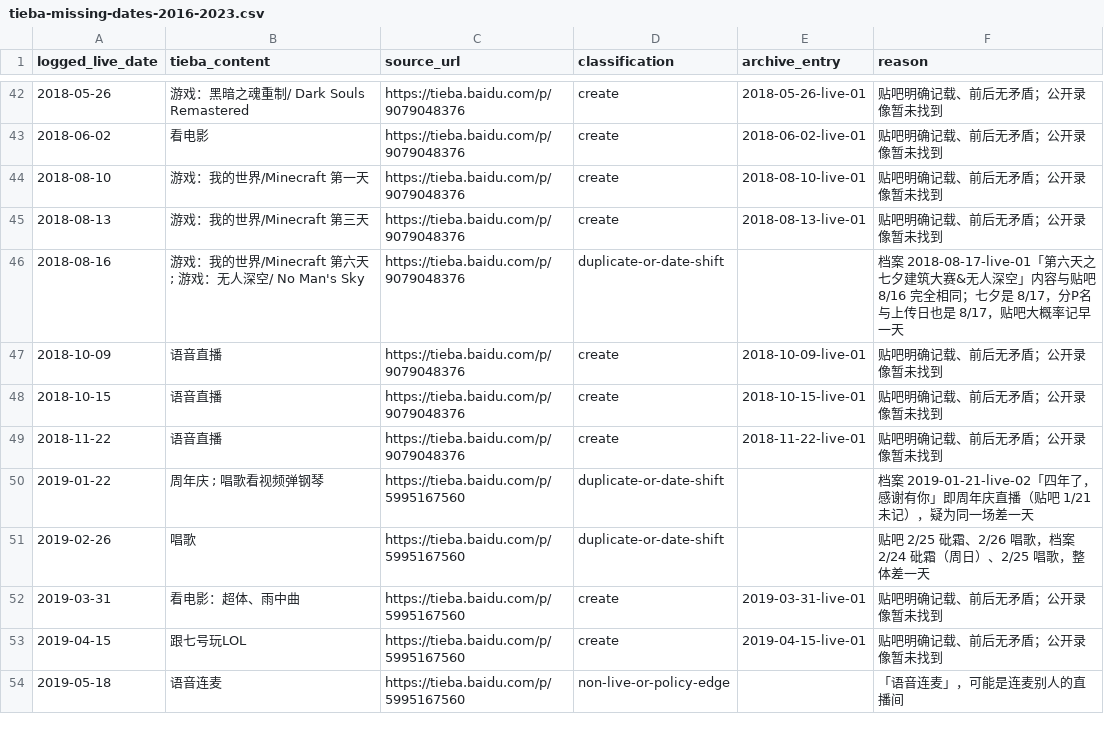
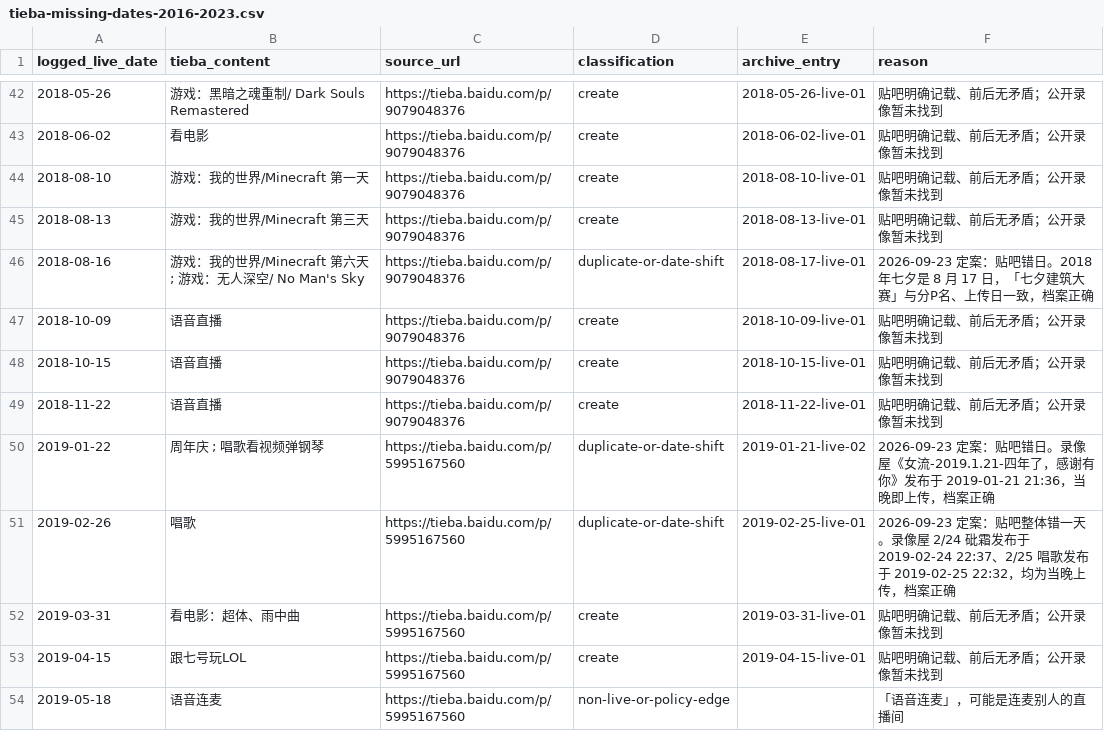
Before and after one commit to ArthurADDDDD/66Archive, a CSV file: data/catalogs/tieba-missing-dates-2016-2023.csv, drawn as a sheet; only a part is shown, gaps mark what is left out; the diff covers the shown part only.

```diff
--- a/data/catalogs/tieba-missing-dates-2016-2023.csv
+++ b/data/catalogs/tieba-missing-dates-2016-2023.csv
@@ -45,3 +45,3 @@ logged_live_date,tieba_content,source_url,classification,archive_entry,reason
 2018-08-13,游戏：我的世界/Minecraft 第三天,https://tieba.baidu.com/p/9079048376,create,2018-08-13-live-01,贴吧明确记载、前后无矛盾；公开录像暂未找到
-2018-08-16,游戏：我的世界/Minecraft 第六天 ; 游戏：无人深空/ No Man's Sky,https://tieba.baidu.com/p/9079048376,duplicate-or-date-shift,,档案 2018-08-17-live-01「第六天之七夕建筑大赛&无人深空」内容与贴吧 8/16 完全相同；七夕是 8/17，分P名与上传日也是 8/17，贴吧大概率记早一天
+2018-08-16,游戏：我的世界/Minecraft 第六天 ; 游戏：无人深空/ No Man's Sky,https://tieba.baidu.com/p/9079048376,duplicate-or-date-shift,2018-08-17-live-01,2026-09-23 定案：贴吧错日。2018 年七夕是 8 月 17 日，「七夕建筑大赛」与分P名、上传日一致，档案正确
 2018-10-09,语音直播,https://tieba.baidu.com/p/9079048376,create,2018-10-09-live-01,贴吧明确记载、前后无矛盾；公开录像暂未找到
@@ -49,4 +49,4 @@ logged_live_date,tieba_content,source_url,classification,archive_entry,reason
 2018-11-22,语音直播,https://tieba.baidu.com/p/9079048376,create,2018-11-22-live-01,贴吧明确记载、前后无矛盾；公开录像暂未找到
-2019-01-22,周年庆 ; 唱歌看视频弹钢琴,https://tieba.baidu.com/p/5995167560,duplicate-or-date-shift,,档案 2019-01-21-live-02「四年了，感谢有你」即周年庆直播（贴吧 1/21 未记），疑为同一场差一天
-2019-02-26,唱歌,https://tieba.baidu.com/p/5995167560,duplicate-or-date-shift,,贴吧 2/25 砒霜、2/26 唱歌，档案 2/24 砒霜（周日）、2/25 唱歌，整体差一天
+2019-01-22,周年庆 ; 唱歌看视频弹钢琴,https://tieba.baidu.com/p/5995167560,duplicate-or-date-shift,2019-01-21-live-02,2026-09-23 定案：贴吧错日。录像屋《女流-2019.1.21-四年了，感谢有你》发布于 2019-01-21 21:36，当晚即上传，档案正确
+2019-02-26,唱歌,https://tieba.baidu.com/p/5995167560,duplicate-or-date-shift,2019-02-25-live-01,2026-09-23 定案：贴吧整体错一天。录像屋 2/24 砒霜发布于 2019-02-24 22:37、2/25 唱歌发布于 2019-02-25 22:32，均为当晚上传，档案正确
 2019-03-31,看电影：超体、雨中曲,https://tieba.baidu.com/p/5995167560,create,2019-03-31-live-01,贴吧明确记载、前后无矛盾；公开录像暂未找到
```
Also changed, not shown: 15 edited cells elsewhere in this file, data/catalogs/tieba-live-log-2016-2023.csv, data/catalogs/youku-official-channel.csv, 5 other files.
